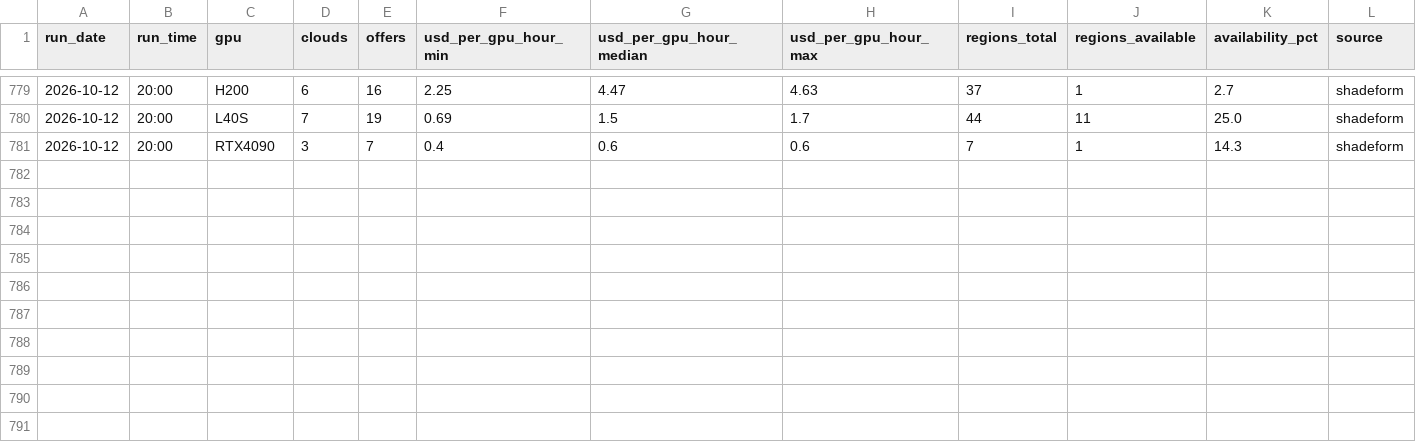
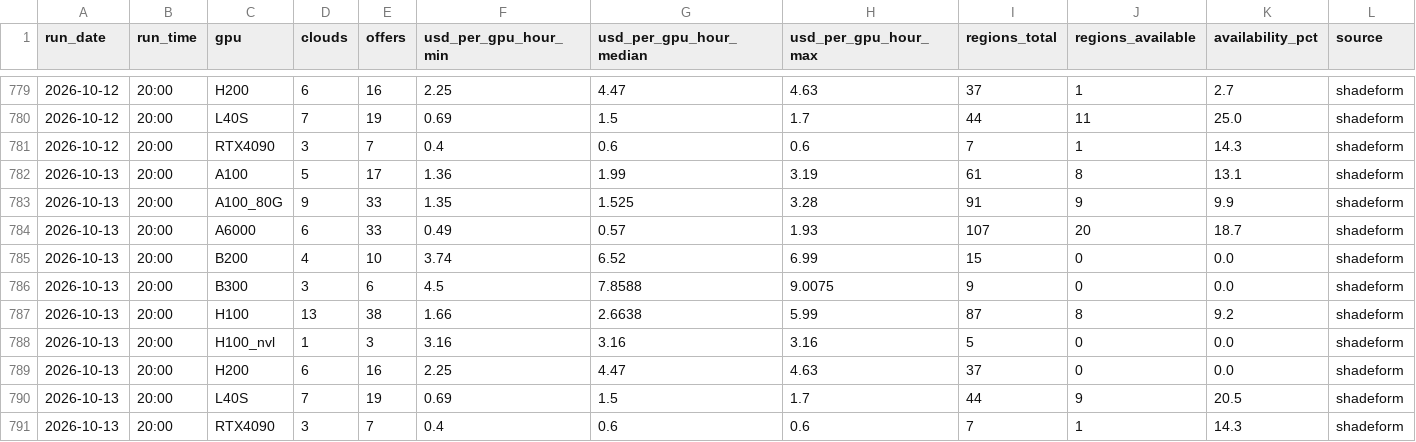
Before and after one commit to Zzr315/dc-watch, a CSV file: data/gpu_shadeform.csv, drawn as a sheet; only a part is shown, gaps mark what is left out; the diff names each change by its address in the sheet, - before the commit and + after, or states it on an @@ line.

```diff
--- a/data/gpu_shadeform.csv
+++ b/data/gpu_shadeform.csv
+row 782: 2026-10-13 | 20:00 | A100 | 5 | 17 | 1.36 | 1.99 | 3.19 | 61 | 8 | 13.1 | shadeform
+row 783: 2026-10-13 | 20:00 | A100_80G | 9 | 33 | 1.35 | 1.525 | 3.28 | 91 | 9 | 9.9 | shadeform
+row 784: 2026-10-13 | 20:00 | A6000 | 6 | 33 | 0.49 | 0.57 | 1.93 | 107 | 20 | 18.7 | shadeform
+row 785: 2026-10-13 | 20:00 | B200 | 4 | 10 | 3.74 | 6.52 | 6.99 | 15 | 0 | 0.0 | shadeform
+row 786: 2026-10-13 | 20:00 | B300 | 3 | 6 | 4.5 | 7.8588 | 9.0075 | 9 | 0 | 0.0 | shadeform
+row 787: 2026-10-13 | 20:00 | H100 | 13 | 38 | 1.66 | 2.6638 | 5.99 | 87 | 8 | 9.2 | shadeform
+row 788: 2026-10-13 | 20:00 | H100_nvl | 1 | 3 | 3.16 | 3.16 | 3.16 | 5 | 0 | 0.0 | shadeform
+row 789: 2026-10-13 | 20:00 | H200 | 6 | 16 | 2.25 | 4.47 | 4.63 | 37 | 0 | 0.0 | shadeform
+row 790: 2026-10-13 | 20:00 | L40S | 7 | 19 | 0.69 | 1.5 | 1.7 | 44 | 9 | 20.5 | shadeform
+row 791: 2026-10-13 | 20:00 | RTX4090 | 3 | 7 | 0.4 | 0.6 | 0.6 | 7 | 1 | 14.3 | shadeform
```
Also changed, not shown: data/equity.csv, data/market_share.csv, 10 other files.
